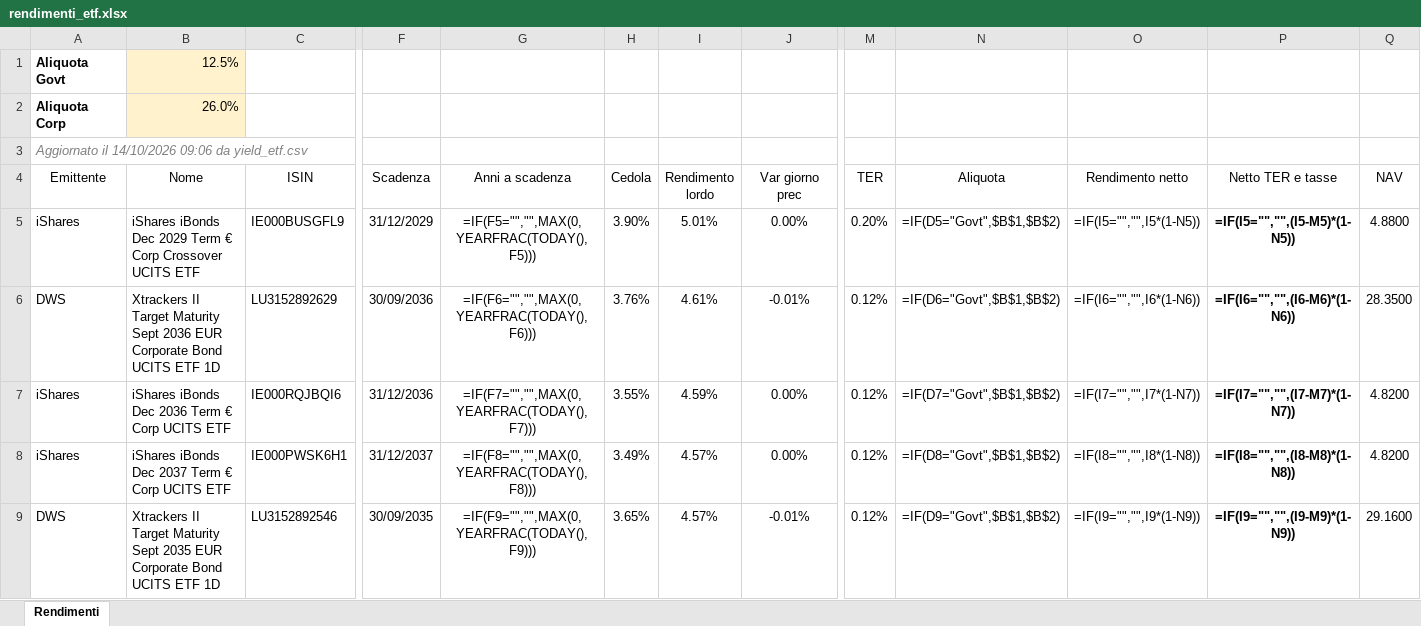
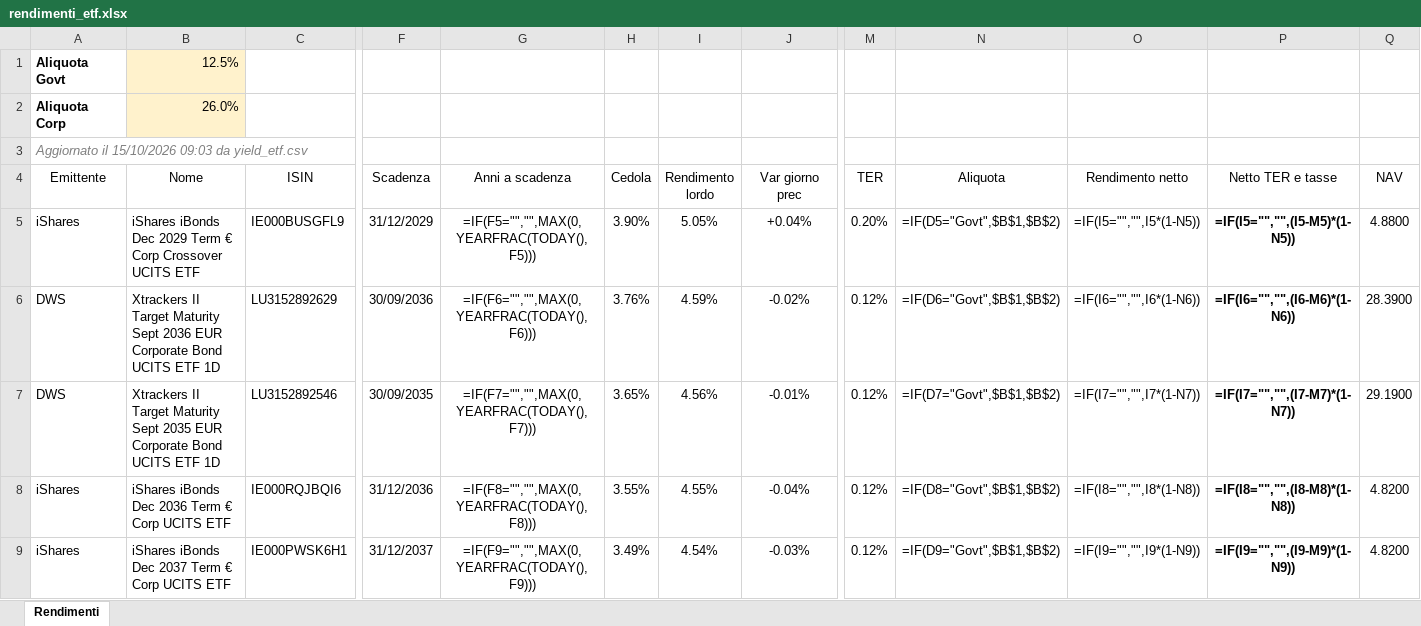
Before and after one commit to FedeGambe/Target_Maturity_ETF_Planner, an Excel workbook: data/rendimenti_etf.xlsx, sheet Rendimenti, drawn as a sheet; only a part is shown, gaps mark what is left out; values as stored, in another font and other column widths than the file's, no borders; formulas without a stored value are shown as written; conditional formats and table styles not drawn; removed rows and columns are numbered as before the commit, all else as after; rows hold the shown columns only; the diff covers the shown part only; the diff names each change by its address in the sheet, - before the commit and + after, or states it on an @@ line.

Commit message:
Aggiorna yield_etf 15/10/2026

```diff
--- a/data/rendimenti_etf.xlsx (sheet Rendimenti)
+++ b/data/rendimenti_etf.xlsx (sheet Rendimenti)
-A3 (Emittente): Aggiornato il 14/10/2026 09:06 da yield_etf.csv
+A3 (Emittente): Aggiornato il 15/10/2026 09:03 da yield_etf.csv
-I5 (Rendimento lordo): 5.01%
+I5 (Rendimento lordo): 5.05%
-J5 (Var giorno prec): 0.00%
+J5 (Var giorno prec): +0.04%
-I6 (Rendimento lordo): 4.61%
+I6 (Rendimento lordo): 4.59%
-J6 (Var giorno prec): -0.01%
+J6 (Var giorno prec): -0.02%
-Q6 (NAV): 28.3500
+Q6 (NAV): 28.3900
+row 7: DWS | Xtrackers II Target Maturity Sept 2035 EUR Corporate Bond UCITS ETF 1D | LU3152892546 | 30/09/2035 | =IF(F7="","",MAX(0,YEARFRAC(TODAY(),F7))) | 3.65% | 4.56% | -0.01% | 0.12% | =IF(D7="Govt",$B$1,$B$2) | =IF(I7="","",I7*(1-N7)) | =IF(I7="","",(I7-M7)*(1-N7)) | 29.1900
-G8 (Anni a scadenza): =IF(F7="","",MAX(0,YEARFRAC(TODAY(),F7)))
+G8 (Anni a scadenza): =IF(F8="","",MAX(0,YEARFRAC(TODAY(),F8)))
-I8 (Rendimento lordo): 4.59%
+I8 (Rendimento lordo): 4.55%
-J8 (Var giorno prec): 0.00%
+J8 (Var giorno prec): -0.04%
-N8 (Aliquota): =IF(D7="Govt",$B$1,$B$2)
+N8 (Aliquota): =IF(D8="Govt",$B$1,$B$2)
-O8 (Rendimento netto): =IF(I7="","",I7*(1-N7))
+O8 (Rendimento netto): =IF(I8="","",I8*(1-N8))
-P8 (Netto TER e tasse): =IF(I7="","",(I7-M7)*(1-N7))
+P8 (Netto TER e tasse): =IF(I8="","",(I8-M8)*(1-N8))
-G9 (Anni a scadenza): =IF(F8="","",MAX(0,YEARFRAC(TODAY(),F8)))
+G9 (Anni a scadenza): =IF(F9="","",MAX(0,YEARFRAC(TODAY(),F9)))
-I9 (Rendimento lordo): 4.57%
+I9 (Rendimento lordo): 4.54%
-J9 (Var giorno prec): 0.00%
+J9 (Var giorno prec): -0.03%
-N9 (Aliquota): =IF(D8="Govt",$B$1,$B$2)
+N9 (Aliquota): =IF(D9="Govt",$B$1,$B$2)
-O9 (Rendimento netto): =IF(I8="","",I8*(1-N8))
+O9 (Rendimento netto): =IF(I9="","",I9*(1-N9))
-P9 (Netto TER e tasse): =IF(I8="","",(I8-M8)*(1-N8))
+P9 (Netto TER e tasse): =IF(I9="","",(I9-M9)*(1-N9))
-row 9: DWS | Xtrackers II Target Maturity Sept 2035 EUR Corporate Bond UCITS ETF 1D | LU3152892546 | 30/09/2035 | =IF(F9="","",MAX(0,YEARFRAC(TODAY(),F9))) | 3.65% | 4.57% | -0.01% | 0.12% | =IF(D9="Govt",$B$1,$B$2) | =IF(I9="","",I9*(1-N9)) | =IF(I9="","",(I9-M9)*(1-N9)) | 29.1600
```
Also changed, not shown: 1 added row, 1 removed row and 100 edited cells elsewhere in this sheet, 2 other files.
